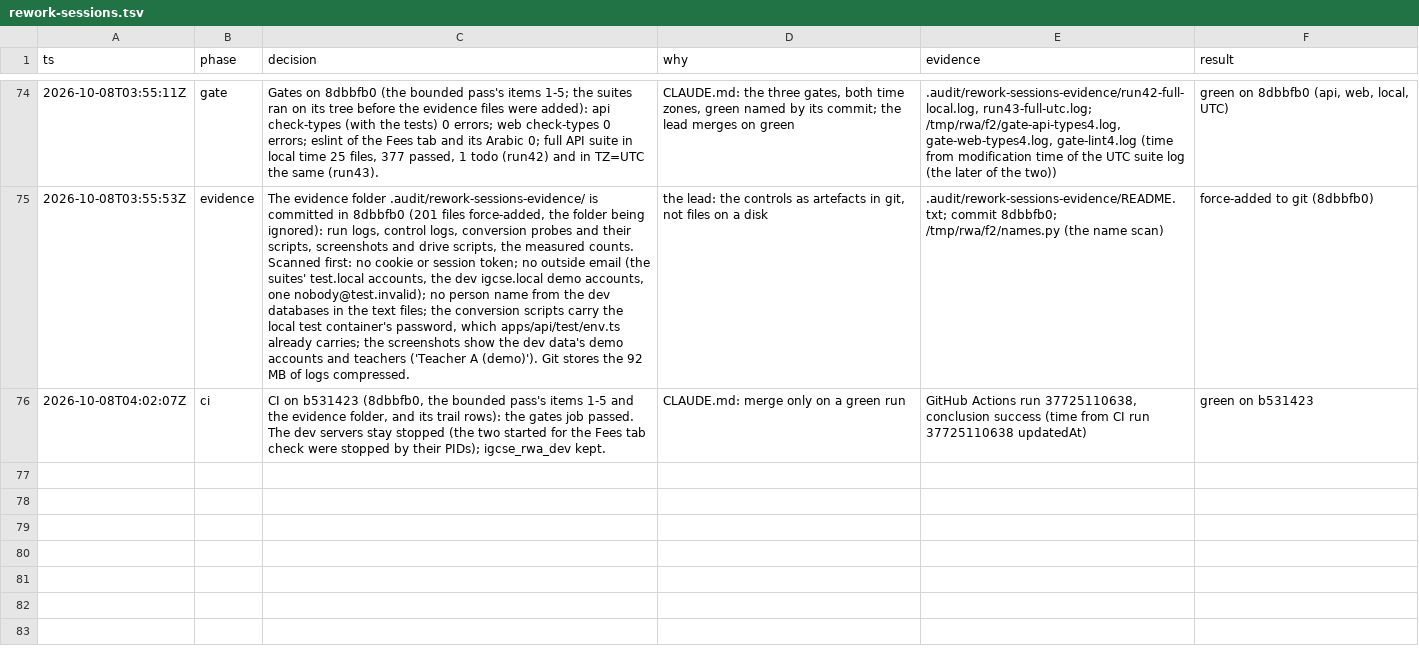
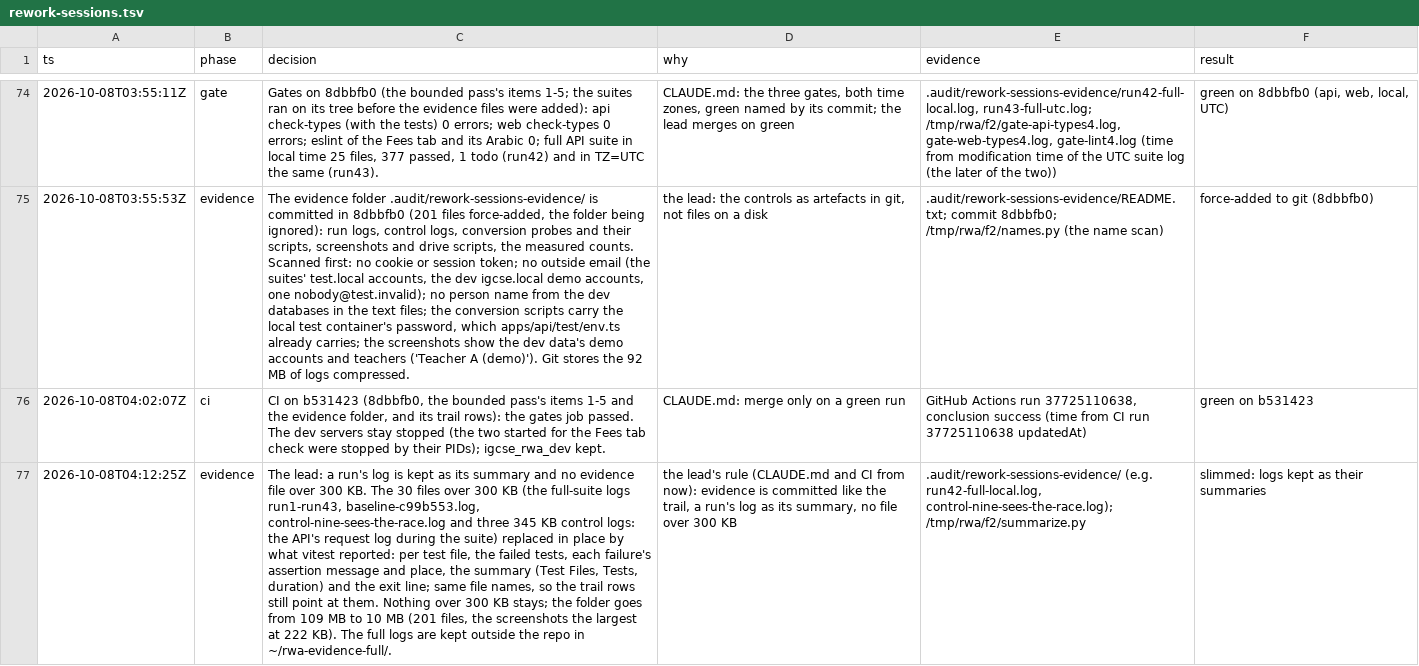
Before and after one commit to MohamedElnaggar1223/subject-reservation-system, a TSV file: .audit/rework-sessions.tsv, drawn as a sheet; only a part is shown, gaps mark what is left out; the diff names each change by its address in the sheet, - before the commit and + after, or states it on an @@ line.

```diff
--- a/.audit/rework-sessions.tsv
+++ b/.audit/rework-sessions.tsv
+row 77: 2026-10-08T04:12:25Z | evidence | The lead: a run's log is kept as its summary and no evidence file over 300 KB. The 30 files over 300 KB (the full-suite logs run1-run43, baseline-c99b553.log, control-nine-sees-the-race.log and three 345 KB control logs: the API's request log during the suite) replaced in place by what vitest reported: per test file, the failed tests, each failure's assertion message and place, the summary (Test Files, Tests, duration) and the exit line; same file names, so the trail rows still point at them. Nothing over 300 KB stays; the folder goes from 109 MB to 10 MB (201 files, the screenshots the largest at 222 KB). The full logs are kept outside the repo in ~/rwa-evidence-full/. | the lead's rule (CLAUDE.md and CI from now): evidence is committed like the trail, a run's log as its summary, no file over 300 KB | .audit/rework-sessions-evidence/ (e.g. run42-full-local.log, control-nine-sees-the-race.log); /tmp/rwa/f2/summarize.py | slimmed: logs kept as their summaries
```
Also changed, not shown: 30 other files.
